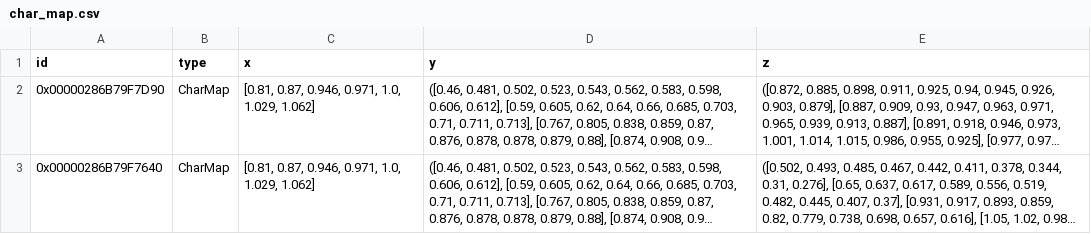
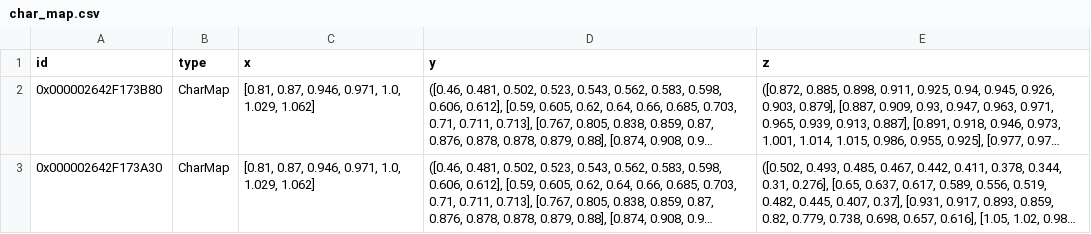
Before and after one commit to hamzaable/Modelling-of-Solar-Roof-Tiles, a CSV file: sdp/components/char_map.csv, drawn as a sheet; long unchanged cells end in …; the diff names each change by its address in the sheet, - before the commit and + after, or states it on an @@ line.

Commit message:
Update char_map.csv

```diff
--- a/sdp/components/char_map.csv
+++ b/sdp/components/char_map.csv
-A2 (id): 0x00000286B79F7D90
+A2 (id): 0x000002642F173B80
-A3 (id): 0x00000286B79F7640
+A3 (id): 0x000002642F173A30
```
